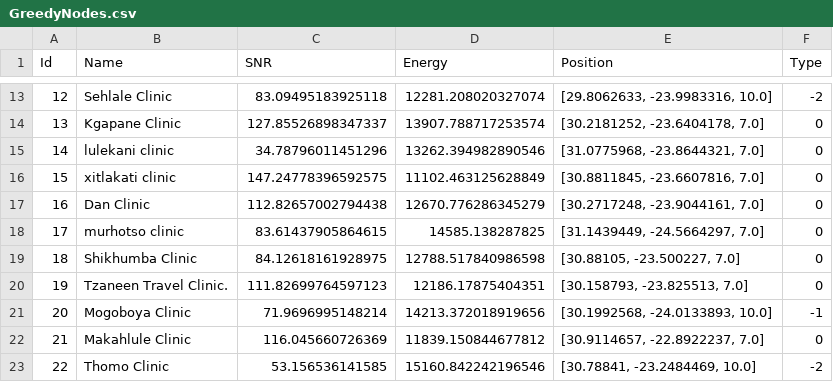
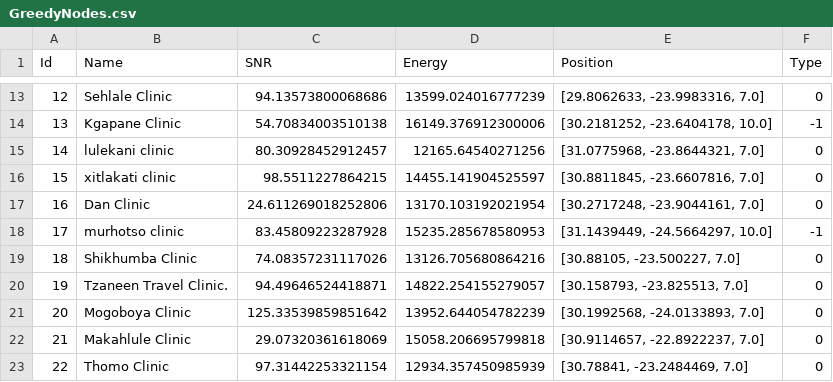
Before and after one commit to kloniphani/Exocoetidae, a CSV file: Project Wing/Source/Topology/GreedyNodes.csv, drawn as a sheet; only a part is shown, gaps mark what is left out; the diff covers the shown part only.

```diff
--- a/Project Wing/Source/Topology/GreedyNodes.csv
+++ b/Project Wing/Source/Topology/GreedyNodes.csv
@@ -13,11 +13,11 @@ Id,Name,SNR,Energy,Position,Type
-12,Sehlale Clinic,83.09495183925118,12281.208020327074,"[29.8062633, -23.9983316, 10.0]",-2
-13,Kgapane Clinic,127.85526898347337,13907.788717253574,"[30.2181252, -23.6404178, 7.0]",0
-14,lulekani clinic,34.78796011451296,13262.394982890546,"[31.0775968, -23.8644321, 7.0]",0
-15,xitlakati clinic,147.24778396592575,11102.463125628849,"[30.8811845, -23.6607816, 7.0]",0
-16,Dan Clinic,112.82657002794438,12670.776286345279,"[30.2717248, -23.9044161, 7.0]",0
-17,murhotso clinic,83.61437905864615,14585.138287825,"[31.1439449, -24.5664297, 7.0]",0
-18,Shikhumba Clinic,84.12618161928975,12788.517840986598,"[30.88105, -23.500227, 7.0]",0
-19,Tzaneen Travel Clinic.,111.82699764597123,12186.17875404351,"[30.158793, -23.825513, 7.0]",0
-20,Mogoboya Clinic,71.9696995148214,14213.372018919656,"[30.1992568, -24.0133893, 10.0]",-1
-21,Makahlule Clinic,116.045660726369,11839.150844677812,"[30.9114657, -22.8922237, 7.0]",0
-22,Thomo Clinic,53.156536141585,15160.842242196546,"[30.78841, -23.2484469, 10.0]",-2
+12,Sehlale Clinic,94.13573800068686,13599.024016777239,"[29.8062633, -23.9983316, 7.0]",0
+13,Kgapane Clinic,54.70834003510138,16149.376912300006,"[30.2181252, -23.6404178, 10.0]",-1
+14,lulekani clinic,80.30928452912457,12165.64540271256,"[31.0775968, -23.8644321, 7.0]",0
+15,xitlakati clinic,98.5511227864215,14455.141904525597,"[30.8811845, -23.6607816, 7.0]",0
+16,Dan Clinic,24.611269018252806,13170.103192021954,"[30.2717248, -23.9044161, 7.0]",0
+17,murhotso clinic,83.45809223287928,15235.285678580953,"[31.1439449, -24.5664297, 10.0]",-1
+18,Shikhumba Clinic,74.08357231117026,13126.705680864216,"[30.88105, -23.500227, 7.0]",0
+19,Tzaneen Travel Clinic.,94.49646524418871,14822.254155279057,"[30.158793, -23.825513, 7.0]",0
+20,Mogoboya Clinic,125.33539859851642,13952.644054782239,"[30.1992568, -24.0133893, 7.0]",0
+21,Makahlule Clinic,29.07320361618069,15058.206695799818,"[30.9114657, -22.8922237, 7.0]",0
+22,Thomo Clinic,97.31442253321154,12934.357450985939,"[30.78841, -23.2484469, 7.0]",0
```
Also changed, not shown: 89 edited cells elsewhere in this file, 49 other files.
